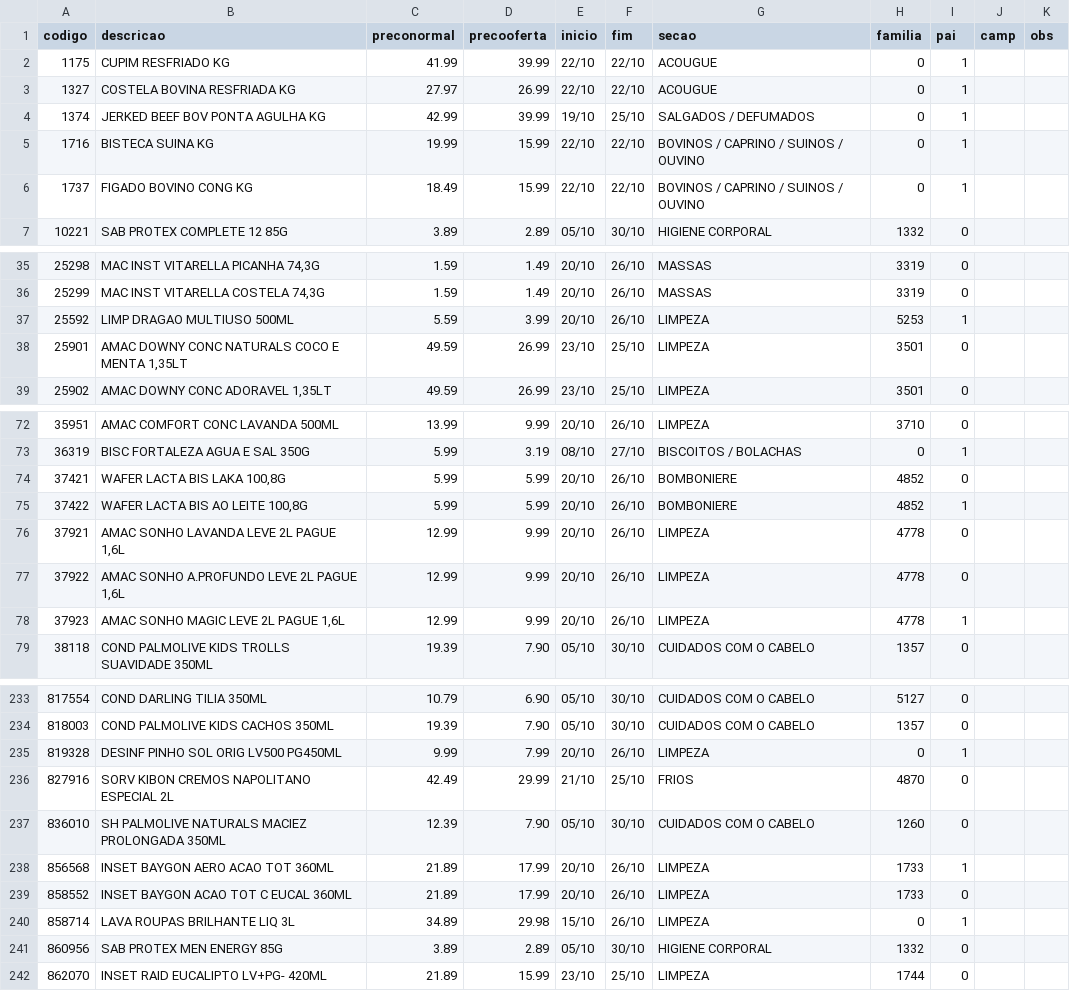
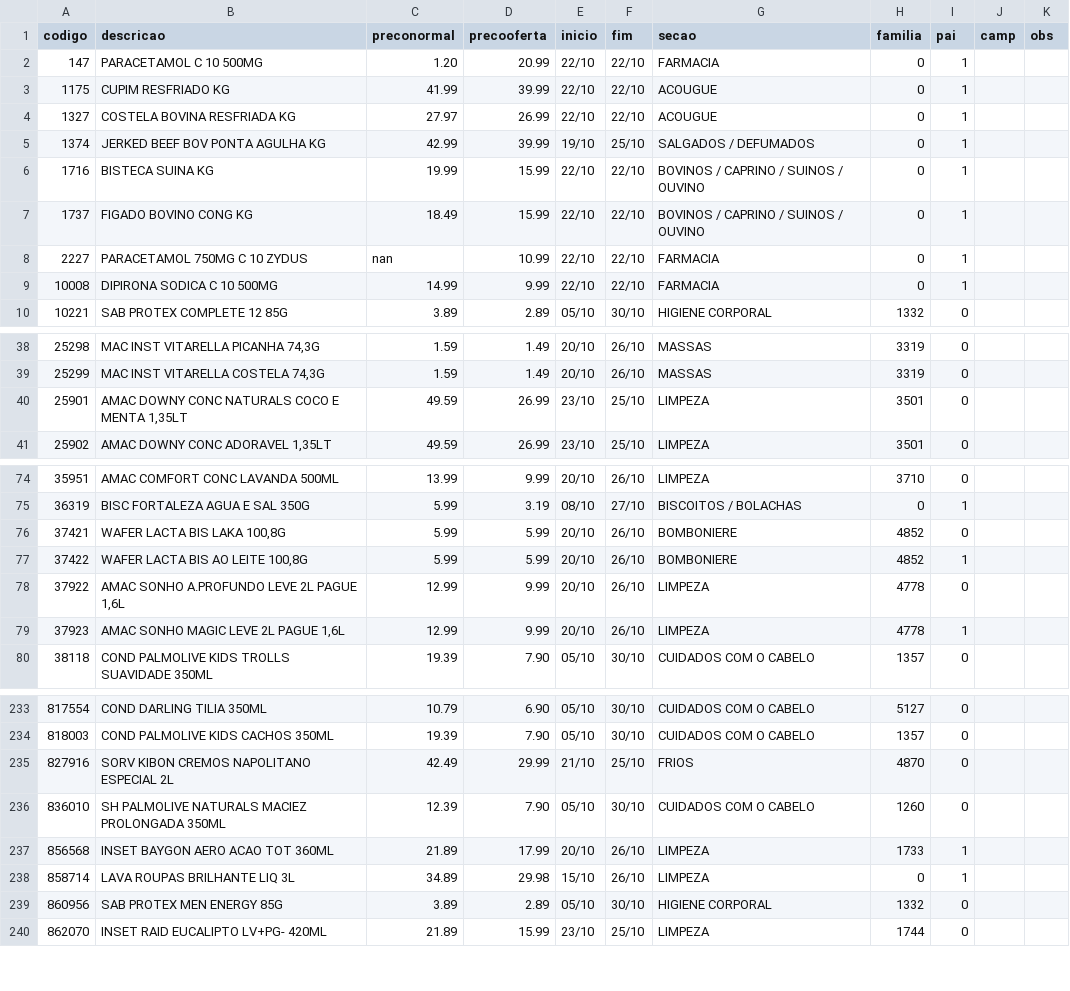
Before and after one commit to luciano504/placas, a CSV file: data/loja1.csv, drawn as a sheet; only a part is shown, gaps mark what is left out; removed rows and columns are numbered as before the commit, all else as after; the diff covers the shown part only; the diff names each change by its address in the sheet, - before the commit and + after, or states it on an @@ line.

```diff
--- a/data/loja1.csv
+++ b/data/loja1.csv
+row 2: 147 | PARACETAMOL C 10 500MG | 1.20 | 20.99 | 22/10 | 22/10 | FARMACIA | 0 | 1
+row 8: 2227 | PARACETAMOL 750MG C 10 ZYDUS | nan | 10.99 | 22/10 | 22/10 | FARMACIA | 0 | 1
+row 9: 10008 | DIPIRONA SODICA C 10 500MG | 14.99 | 9.99 | 22/10 | 22/10 | FARMACIA | 0 | 1
-row 37: 25592 | LIMP DRAGAO MULTIUSO 500ML | 5.59 | 3.99 | 20/10 | 26/10 | LIMPEZA | 5253 | 1
-row 76: 37921 | AMAC SONHO LAVANDA LEVE 2L PAGUE 1,6L | 12.99 | 9.99 | 20/10 | 26/10 | LIMPEZA | 4778 | 0
-row 235: 819328 | DESINF PINHO SOL ORIG LV500 PG450ML | 9.99 | 7.99 | 20/10 | 26/10 | LIMPEZA | 0 | 1
-row 239: 858552 | INSET BAYGON ACAO TOT C EUCAL 360ML | 21.89 | 17.99 | 20/10 | 26/10 | LIMPEZA | 1733 | 0
```
Also changed, not shown: 1 removed row elsewhere in this file, data/loja2.csv, data/loja4.csv, 6 other files.
